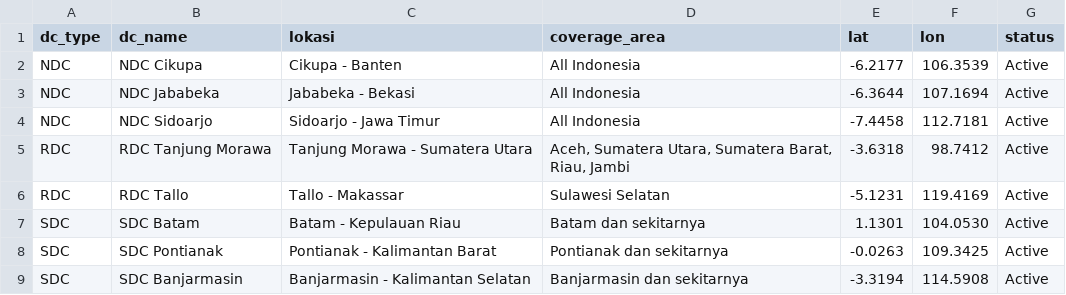
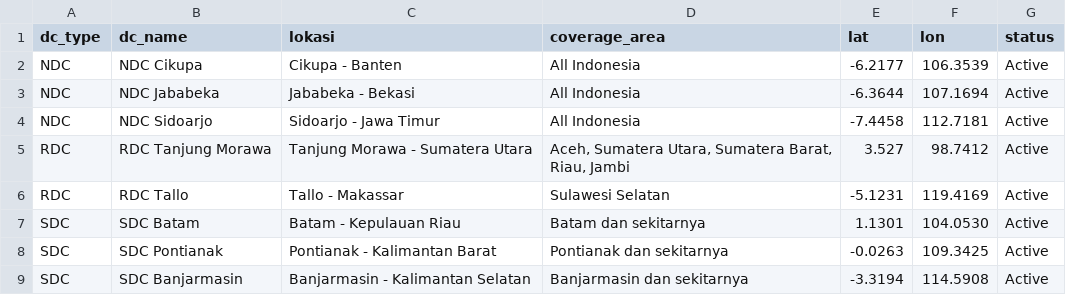
Before and after one commit to Astromoon26/Delivery-segment, a CSV file: delivery_segment_template.csv, drawn as a sheet; only a part is shown.

Commit message:
Update delivery_segment_template.csv

```diff
--- a/delivery_segment_template.csv
+++ b/delivery_segment_template.csv
@@ -4,3 +4,3 @@ NDC,NDC Jababeka,Jababeka - Bekasi,All Indonesia,-6.3644,107.1694,Active
 NDC,NDC Sidoarjo,Sidoarjo - Jawa Timur,All Indonesia,-7.4458,112.7181,Active
-RDC,RDC Tanjung Morawa,Tanjung Morawa - Sumatera Utara,"Aceh, Sumatera Utara, Sumatera Barat, Riau, Jambi",-3.6318,98.7412,Active
+RDC,RDC Tanjung Morawa,Tanjung Morawa - Sumatera Utara,"Aceh, Sumatera Utara, Sumatera Barat, Riau, Jambi",3.527,98.7412,Active
 RDC,RDC Tallo,Tallo - Makassar,Sulawesi Selatan,-5.1231,119.4169,Active
```
